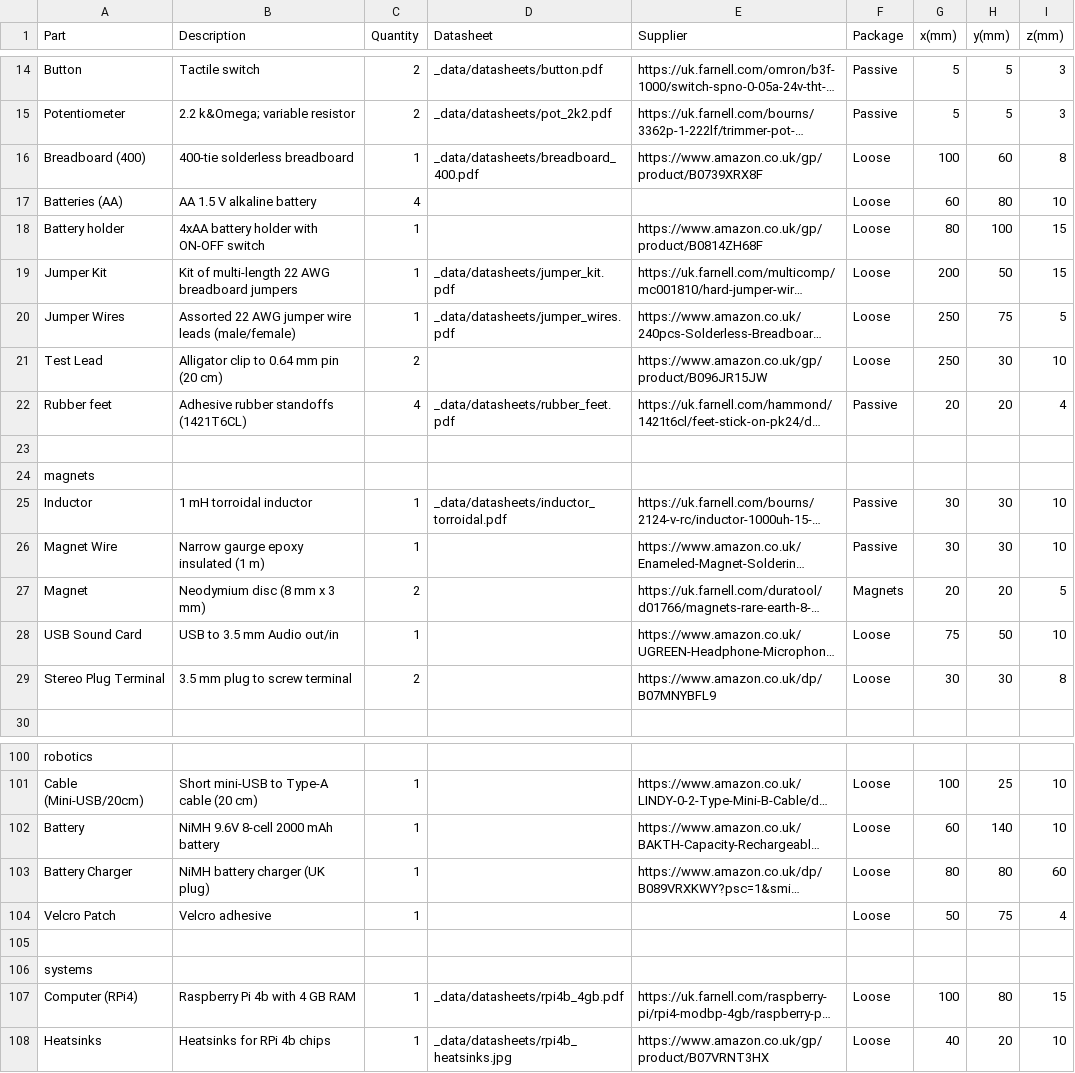
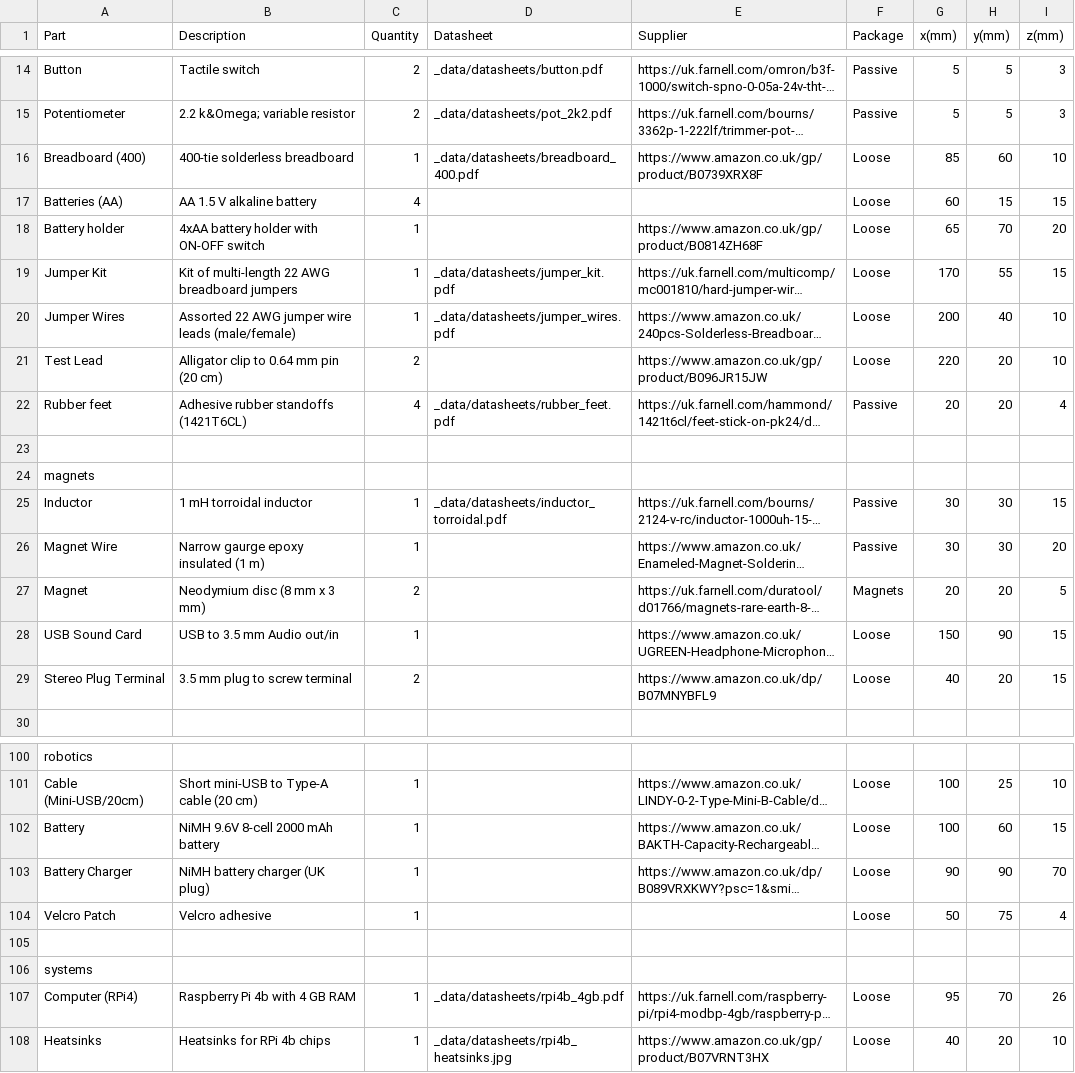
Before and after one commit to NoBlackBoxes/LastBlackBox, a CSV file: course/materials/BOM.csv, drawn as a sheet; only a part is shown, gaps mark what is left out; long unchanged cells end in …; the diff covers the shown part only; the diff names each change by its address in the sheet, - before the commit and + after, or states it on an @@ line.

Commit message:
Update boxes

```diff
--- a/course/materials/BOM.csv
+++ b/course/materials/BOM.csv
-G16 (x(mm)): 100
+G16 (x(mm)): 85
-I16 (z(mm)): 8
+I16 (z(mm)): 10
-H17 (y(mm)): 80
+H17 (y(mm)): 15
-I17 (z(mm)): 10
+I17 (z(mm)): 15
-G18 (x(mm)): 80
+G18 (x(mm)): 65
-H18 (y(mm)): 100
+H18 (y(mm)): 70
-I18 (z(mm)): 15
+I18 (z(mm)): 20
-G19 (x(mm)): 200
+G19 (x(mm)): 170
-H19 (y(mm)): 50
+H19 (y(mm)): 55
-G20 (x(mm)): 250
+G20 (x(mm)): 200
-H20 (y(mm)): 75
+H20 (y(mm)): 40
-I20 (z(mm)): 5
+I20 (z(mm)): 10
-G21 (x(mm)): 250
+G21 (x(mm)): 220
-H21 (y(mm)): 30
+H21 (y(mm)): 20
-I25 (z(mm)): 10
+I25 (z(mm)): 15
-I26 (z(mm)): 10
+I26 (z(mm)): 20
-G28 (x(mm)): 75
+G28 (x(mm)): 150
-H28 (y(mm)): 50
+H28 (y(mm)): 90
-I28 (z(mm)): 10
+I28 (z(mm)): 15
-G29 (x(mm)): 30
+G29 (x(mm)): 40
-H29 (y(mm)): 30
+H29 (y(mm)): 20
-I29 (z(mm)): 8
+I29 (z(mm)): 15
-G102 (x(mm)): 60
+G102 (x(mm)): 100
-H102 (y(mm)): 140
+H102 (y(mm)): 60
-I102 (z(mm)): 10
+I102 (z(mm)): 15
-G103 (x(mm)): 80
+G103 (x(mm)): 90
-H103 (y(mm)): 80
+H103 (y(mm)): 90
-I103 (z(mm)): 60
+I103 (z(mm)): 70
-G107 (x(mm)): 100
+G107 (x(mm)): 95
-H107 (y(mm)): 80
+H107 (y(mm)): 70
-I107 (z(mm)): 15
+I107 (z(mm)): 26
```
Also changed, not shown: 45 edited cells elsewhere in this file.
